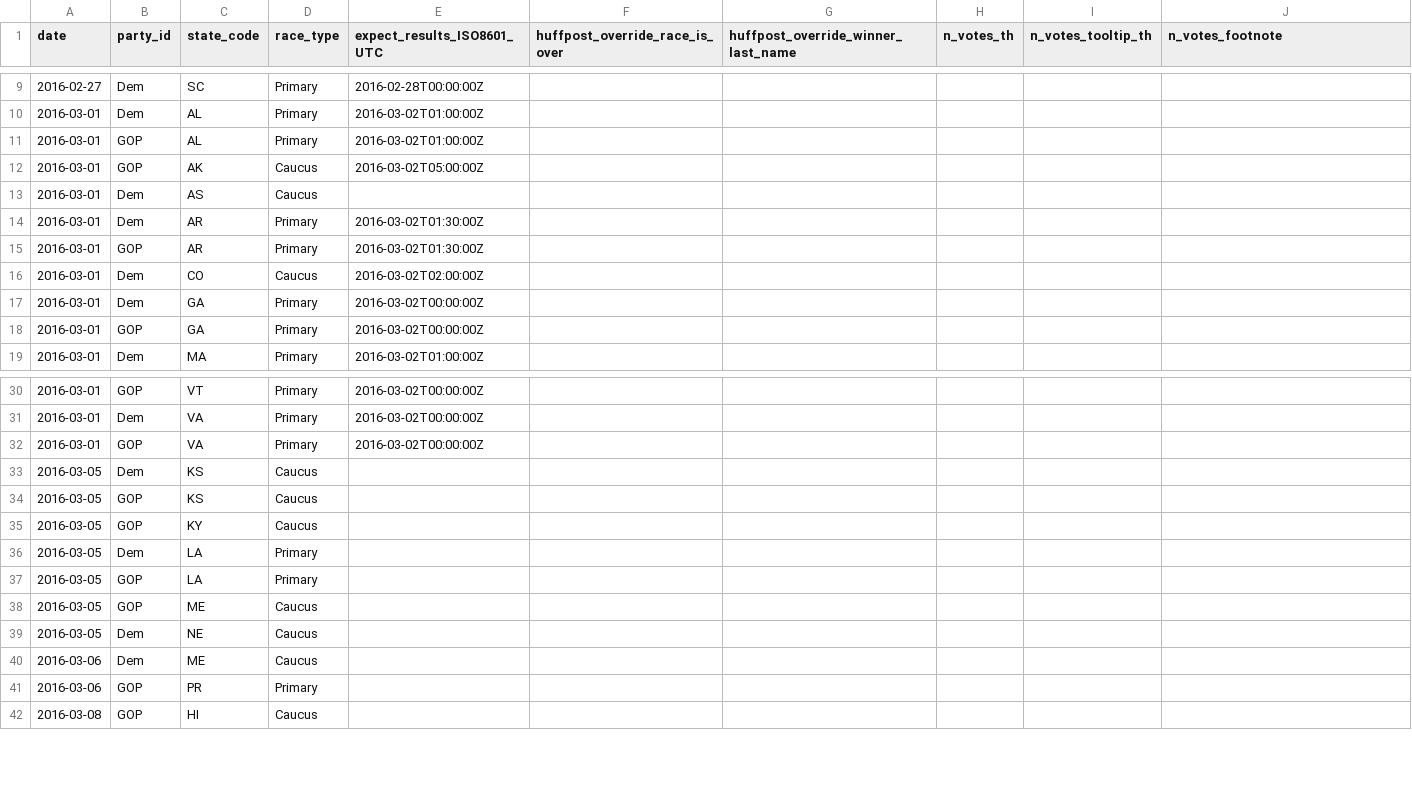
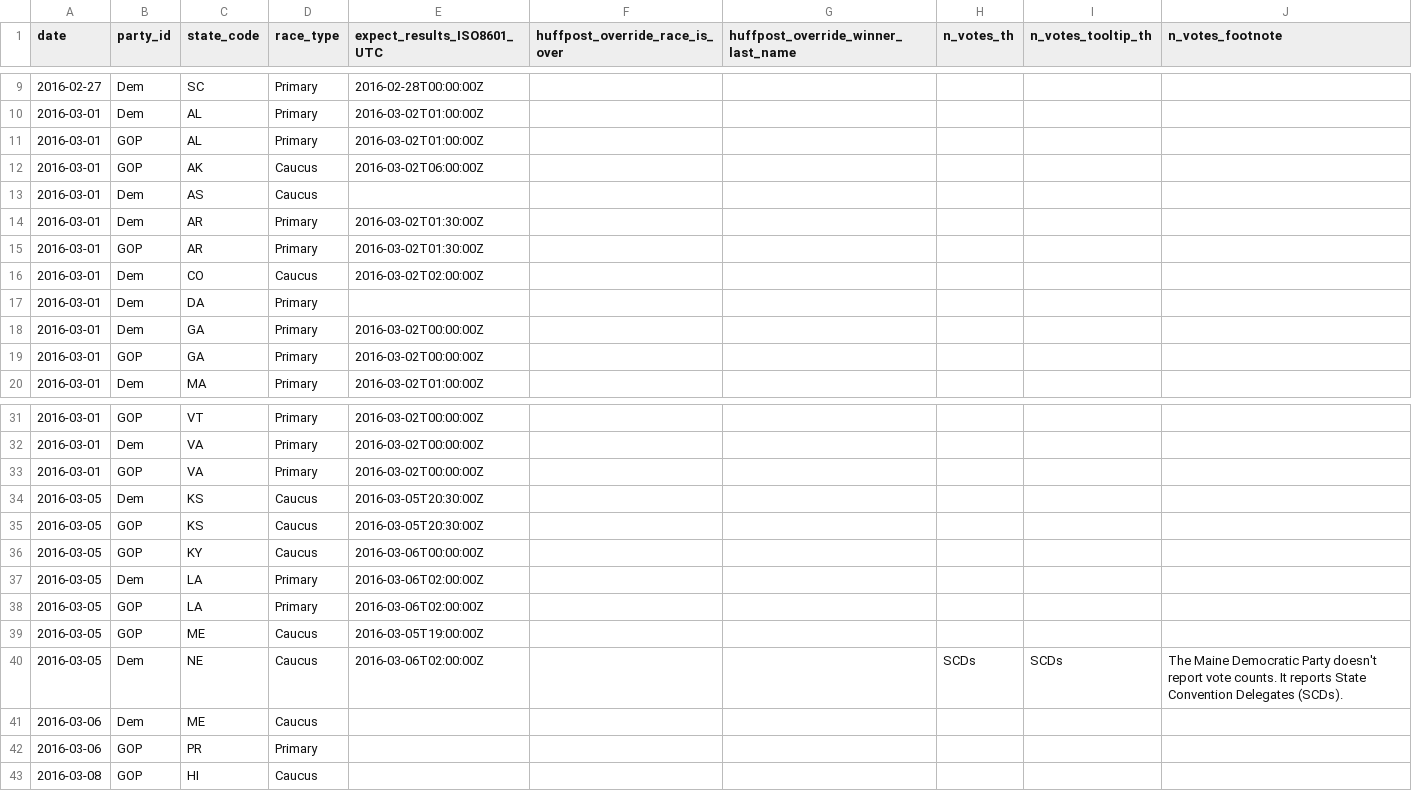
Before and after one commit to BeastNeedsMoreTorque/primaries-2016, a TSV file: app/static/races.tsv, drawn as a sheet; only a part is shown, gaps mark what is left out.

Commit message:
Give "Democrats Abroad" a map.

```diff
--- a/app/static/races.tsv
+++ b/app/static/races.tsv
@@ -11,3 +11,3 @@ date	party_id	state_code	race_type	expect_results_ISO8601_UTC	huffpost_override_
 2016-03-01	GOP	AL	Primary	2016-03-02T01:00:00Z					
-2016-03-01	GOP	AK	Caucus	2016-03-02T05:00:00Z					
+2016-03-01	GOP	AK	Caucus	2016-03-02T06:00:00Z					
 2016-03-01	Dem	AS	Caucus						
@@ -16,2 +16,3 @@ date	party_id	state_code	race_type	expect_results_ISO8601_UTC	huffpost_override_
 2016-03-01	Dem	CO	Caucus	2016-03-02T02:00:00Z					
+2016-03-01	Dem	DA	Primary						
 2016-03-01	Dem	GA	Primary	2016-03-02T00:00:00Z					
@@ -32,9 +33,9 @@ date	party_id	state_code	race_type	expect_results_ISO8601_UTC	huffpost_override_
 2016-03-01	GOP	VA	Primary	2016-03-02T00:00:00Z					
-2016-03-05	Dem	KS	Caucus						
-2016-03-05	GOP	KS	Caucus						
-2016-03-05	GOP	KY	Caucus						
-2016-03-05	Dem	LA	Primary						
-2016-03-05	GOP	LA	Primary						
-2016-03-05	GOP	ME	Caucus						
-2016-03-05	Dem	NE	Caucus						
+2016-03-05	Dem	KS	Caucus	2016-03-05T20:30:00Z					
+2016-03-05	GOP	KS	Caucus	2016-03-05T20:30:00Z					
+2016-03-05	GOP	KY	Caucus	2016-03-06T00:00:00Z					
+2016-03-05	Dem	LA	Primary	2016-03-06T02:00:00Z					
+2016-03-05	GOP	LA	Primary	2016-03-06T02:00:00Z					
+2016-03-05	GOP	ME	Caucus	2016-03-05T19:00:00Z					
+2016-03-05	Dem	NE	Caucus	2016-03-06T02:00:00Z			SCDs	SCDs	The Maine Democratic Party doesn't report vote counts. It reports State Convention Delegates (SCDs).
 2016-03-06	Dem	ME	Caucus						
```
Also changed, not shown: 6 other files.
